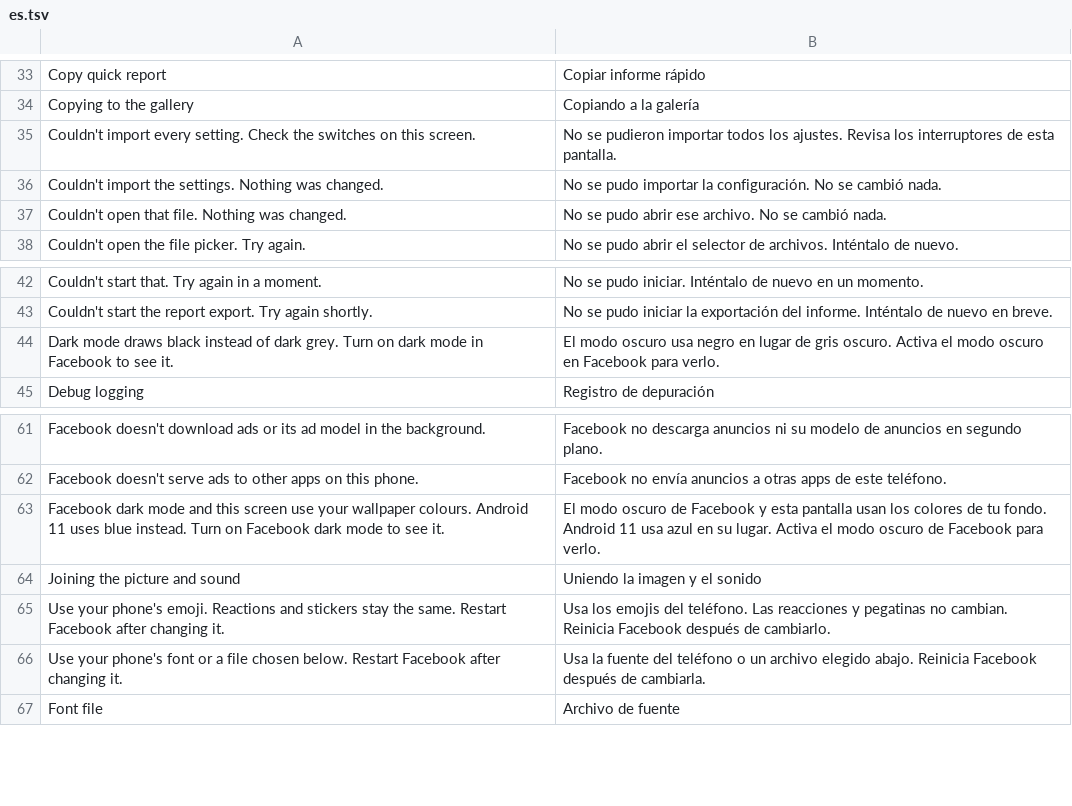
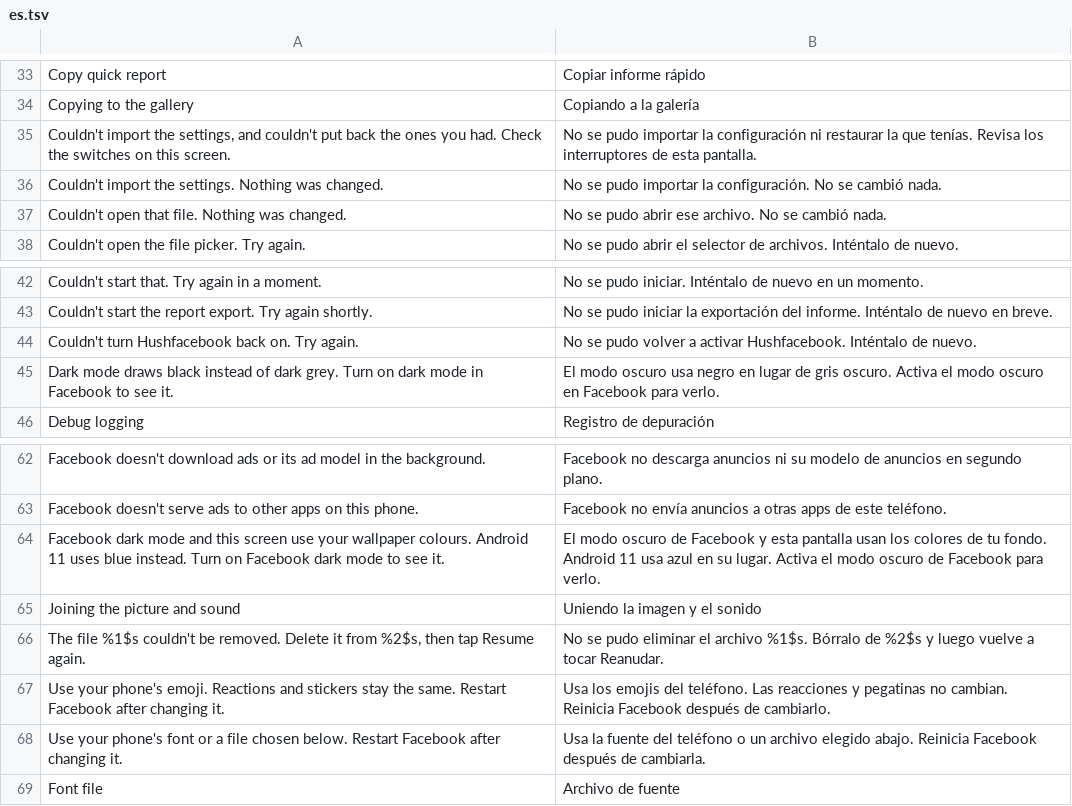
Before and after one commit to SA-SUJON/HushFacebook, a TSV file: extensions/shared/library/src/main/l10n/es.tsv, drawn as a sheet; only a part is shown, gaps mark what is left out.

```diff
--- a/extensions/shared/library/src/main/l10n/es.tsv
+++ b/extensions/shared/library/src/main/l10n/es.tsv
@@ -34,3 +34,3 @@ Copy quick report	Copiar informe rápido
 Copying to the gallery	Copiando a la galería
-Couldn't import every setting. Check the switches on this screen.	No se pudieron importar todos los ajustes. Revisa los interruptores de esta pantalla.
+Couldn't import the settings, and couldn't put back the ones you had. Check the switches on this screen.	No se pudo importar la configuración ni restaurar la que tenías. Revisa los interruptores de esta pantalla.
 Couldn't import the settings. Nothing was changed.	No se pudo importar la configuración. No se cambió nada.
@@ -43,2 +43,3 @@ Couldn't start that. Try again in a moment.	No se pudo iniciar. Inténtalo de nu
 Couldn't start the report export. Try again shortly.	No se pudo iniciar la exportación del informe. Inténtalo de nuevo en breve.
+Couldn't turn Hushfacebook back on. Try again.	No se pudo volver a activar Hushfacebook. Inténtalo de nuevo.
 Dark mode draws black instead of dark grey. Turn on dark mode in Facebook to see it.	El modo oscuro usa negro en lugar de gris oscuro. Activa el modo oscuro en Facebook para verlo.
@@ -64,2 +65,3 @@ Facebook dark mode and this screen use your wallpaper colours. Android 11 uses b
 Joining the picture and sound	Uniendo la imagen y el sonido
+The file %1$s couldn't be removed. Delete it from %2$s, then tap Resume again.	No se pudo eliminar el archivo %1$s. Bórralo de %2$s y luego vuelve a tocar Reanudar.
 Use your phone's emoji. Reactions and stickers stay the same. Restart Facebook after changing it.	Usa los emojis del teléfono. Las reacciones y pegatinas no cambian. Reinicia Facebook después de cambiarlo.
```
Also changed, not shown: extensions/shared/library/src/main/l10n/de.tsv, extensions/shared/library/src/main/l10n/in.tsv, 16 other files.
